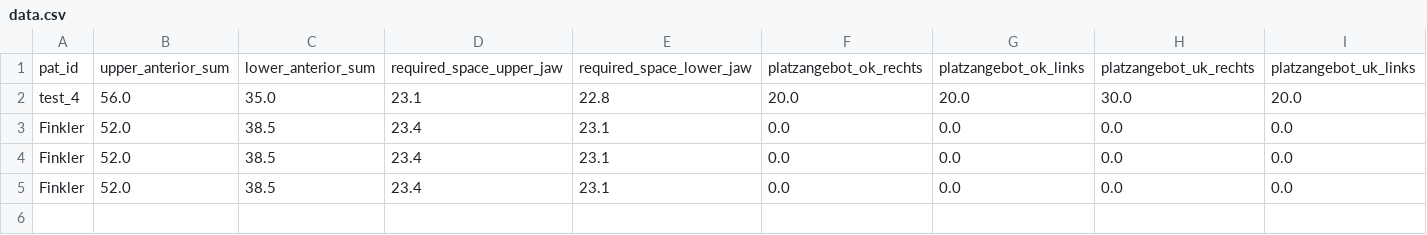
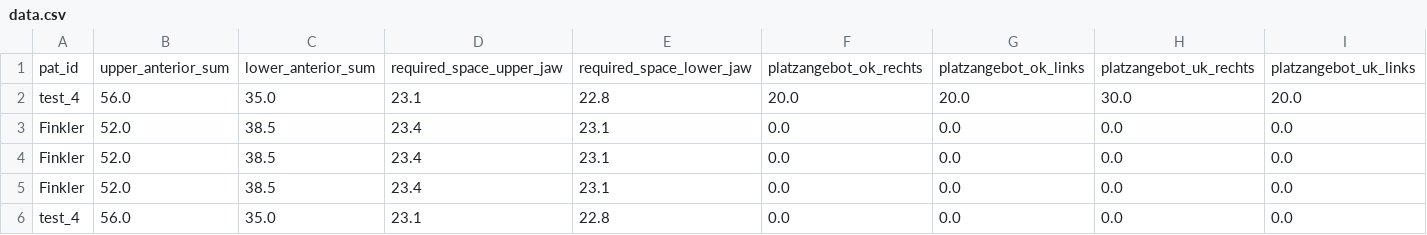
Before and after one commit to Awindbrake/KFO, a CSV file: data.csv, drawn as a sheet; only a part is shown; rows hold the shown columns only; the diff names each change by its address in the sheet, - before the commit and + after, or states it on an @@ line.

Commit message:
Update the file with new data

```diff
--- a/data.csv
+++ b/data.csv
+row 6: test_4 | 56.0 | 35.0 | 23.1 | 22.8 | 0.0 | 0.0 | 0.0 | 0.0
```
